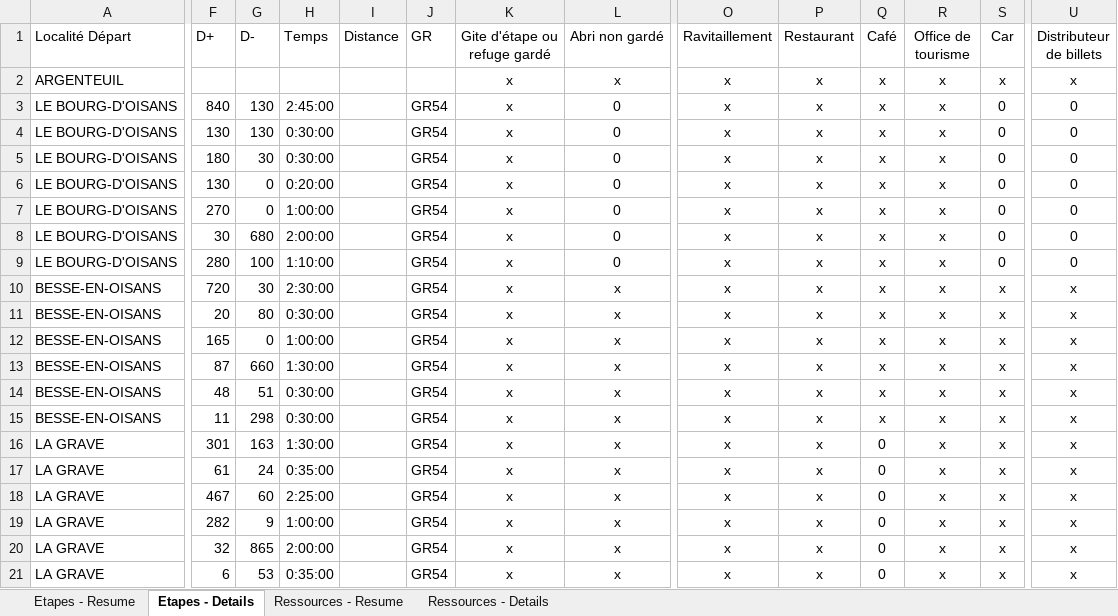
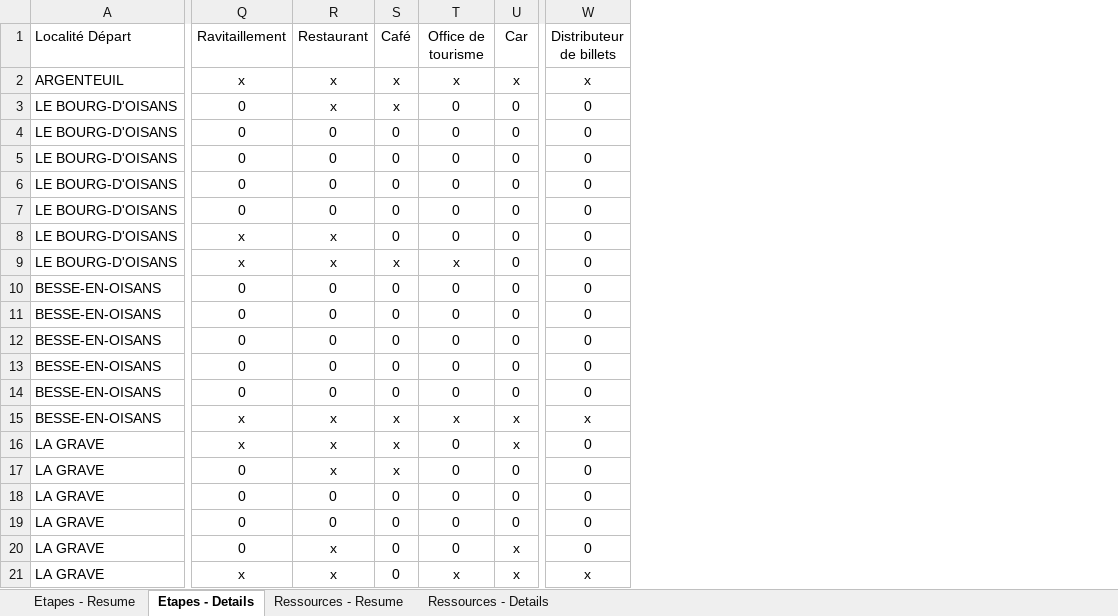
Before and after one commit to TinyToons/ecrins, an Excel workbook: gr54.xlsx, sheet Etapes - Details, drawn as a sheet; only a part is shown, gaps mark what is left out; values as stored, in another font and other column widths than the file's, no borders; conditional formats and table styles not drawn; removed rows and columns are numbered as before the commit, all else as after; the diff covers the shown part only; the diff names each change by its address in the sheet, - before the commit and + after, or states it on an @@ line.

```diff
--- a/gr54.xlsx (sheet Etapes - Details)
+++ b/gr54.xlsx (sheet Etapes - Details)
-column F (D+), rows 3-21: 840 | 130 | 180 | 130 | 270 | 30 | 280 | 720 | 20 | 165 | 87 | 48 | 11 | 301 | 61 | 467 | 282 | 32 | 6
@@ column G (D-) hidden, rows 3-21: 130 | 130 | 30 | 0 | 0 | 680 | 100 | 30 | 80 | 0 | 660 | 51 | 298 | 163 | 24 | 60 | 9 | 865 | 53 @@
@@ column H (Temps) hidden, rows 3-21: 2:45:00 | 0:30:00 | 0:30:00 | 0:20:00 | 1:00:00 | 2:00:00 | 1:10:00 | 2:30:00 | 0:30:00 | 1:00:00 | 1:30:00 | 0:30:00 | 0:30:00 | 1:30:00 | 0:35:00 | 2:25:00 | 1:00:00 | 2:00:00 | 0:35:00 @@
@@ column I (Distance) hidden, empty @@
@@ column J (GR) hidden, rows 3-21: all GR54 @@
@@ column K (Gite d'étape ou refuge gardé) hidden, rows 2-21: all x @@
-column L (Abri non gardé), rows 2-21: x | 0 | 0 | 0 | 0 | 0 | 0 | 0 | x | x | x | x | x | x | x | x | x | x | x | x
-Q3:Q7 (Ravitaillement): x
+Q3:Q7 (Ravitaillement): 0
-T3:T8 (Office de tourisme): x
+T3:T8 (Office de tourisme): 0
-R4:R7 (Restaurant): x
+R4:R7 (Restaurant): 0
-S4:S8 (Café): x
+S4:S8 (Café): 0
-Q10:Q14 (Ravitaillement): x
+Q10:Q14 (Ravitaillement): 0
-R10:R14 (Restaurant): x
+R10:R14 (Restaurant): 0
-S10:S14 (Café): x
+S10:S14 (Café): 0
-T10:T14 (Office de tourisme): x
+T10:T14 (Office de tourisme): 0
-U10:U14 (Car): x
+U10:U14 (Car): 0
-W10:W14 (Distributeur de billets): x
+W10:W14 (Distributeur de billets): 0
-S16:S17 (Café): 0
+S16:S17 (Café): x
-T16:T20 (Office de tourisme): x
+T16:T20 (Office de tourisme): 0
-W16:W20 (Distributeur de billets): x
+W16:W20 (Distributeur de billets): 0
-Q17:Q20 (Ravitaillement): x
+Q17:Q20 (Ravitaillement): 0
-U17:U19 (Car): x
+U17:U19 (Car): 0
-R18:R19 (Restaurant): x
+R18:R19 (Restaurant): 0
```
Also changed, not shown: 1 removed row, 13 added columns, 2 removed columns and 66 edited cells elsewhere in this sheet, sheet Ressources - Details, sheet Etapes - Resume, formulas that keep their value, hidden cells.
